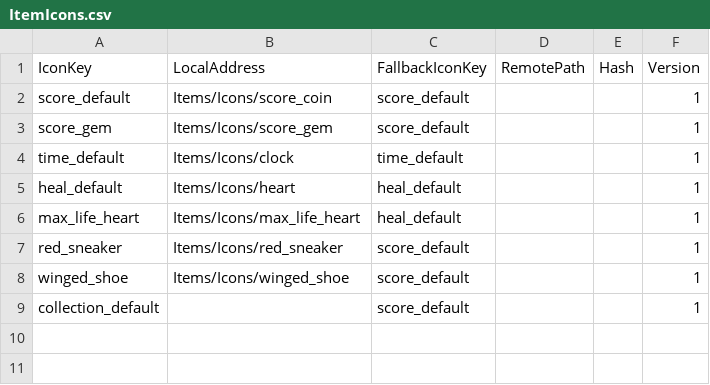
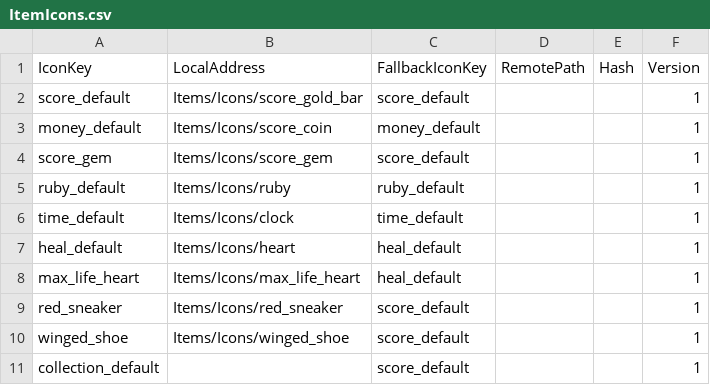
Before and after one commit to 1rhythm-git/PH, a CSV file: Assets/_Project/Data/Tables/ItemIcons.csv, drawn as a sheet.

```diff
--- a/Assets/_Project/Data/Tables/ItemIcons.csv
+++ b/Assets/_Project/Data/Tables/ItemIcons.csv
@@ -1,4 +1,6 @@
 IconKey,LocalAddress,FallbackIconKey,RemotePath,Hash,Version
-score_default,Items/Icons/score_coin,score_default,,,1
+score_default,Items/Icons/score_gold_bar,score_default,,,1
+money_default,Items/Icons/score_coin,money_default,,,1
 score_gem,Items/Icons/score_gem,score_default,,,1
+ruby_default,Items/Icons/ruby,ruby_default,,,1
 time_default,Items/Icons/clock,time_default,,,1
```
Also changed, not shown: Assets/_Project/Data/Tables/Items.csv, 33 other files.
